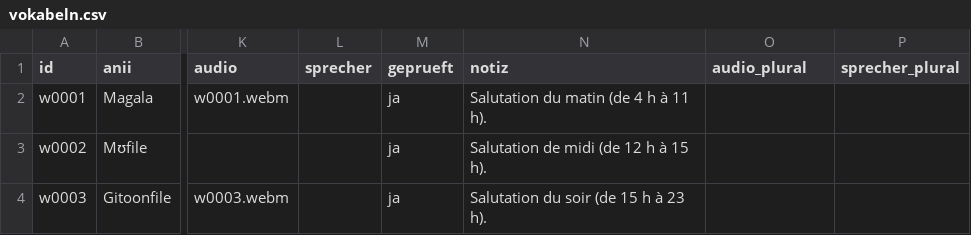
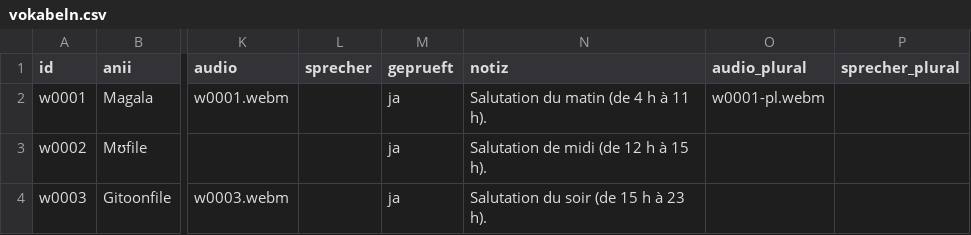
Before and after one commit to JonasLmbt/anii, a CSV file: data/vokabeln.csv, drawn as a sheet; only a part is shown, gaps mark what is left out; the diff names each change by its address in the sheet, - before the commit and + after, or states it on an @@ line.

Commit message:
Editor: Plural-Aufnahme für Magala (w0001)

```diff
--- a/data/vokabeln.csv
+++ b/data/vokabeln.csv
-O2 (audio_plural): (empty)
+O2 (audio_plural): w0001-pl.webm
```
Also changed, not shown: 1 other file.
